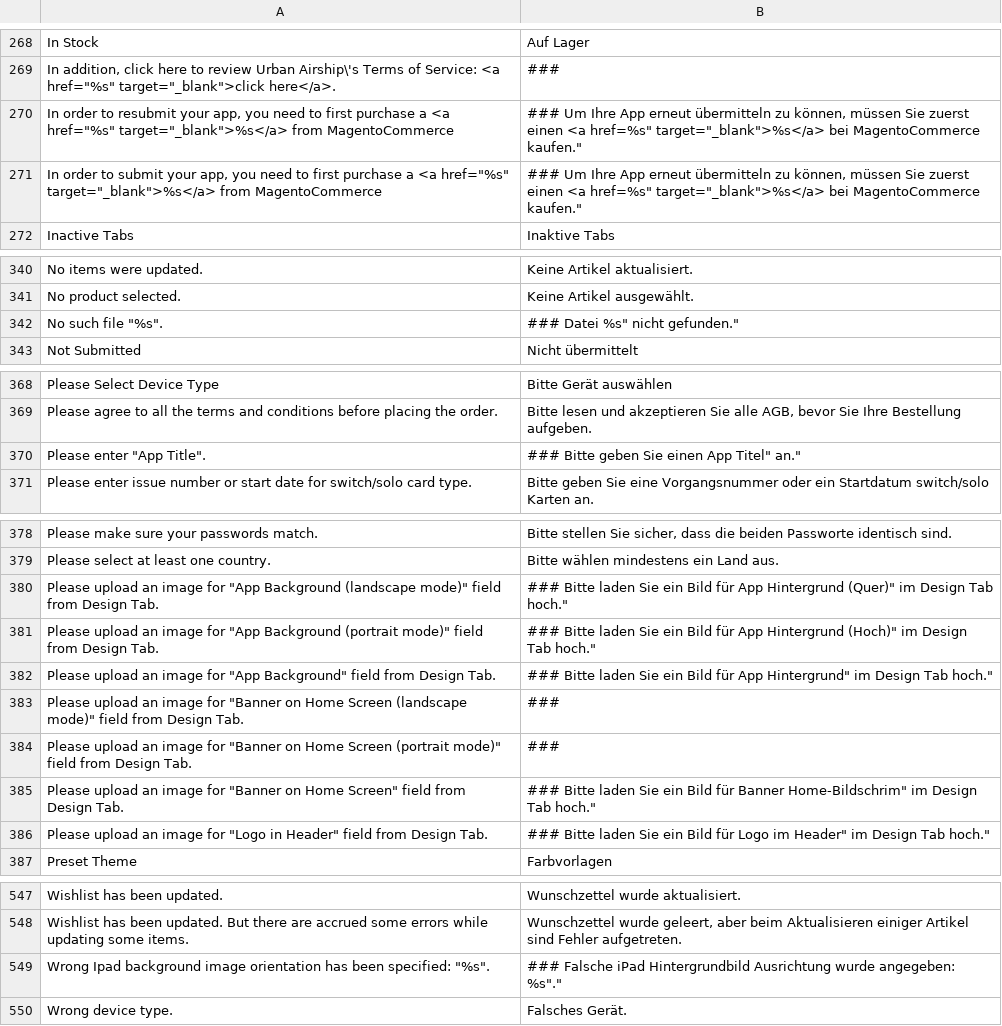
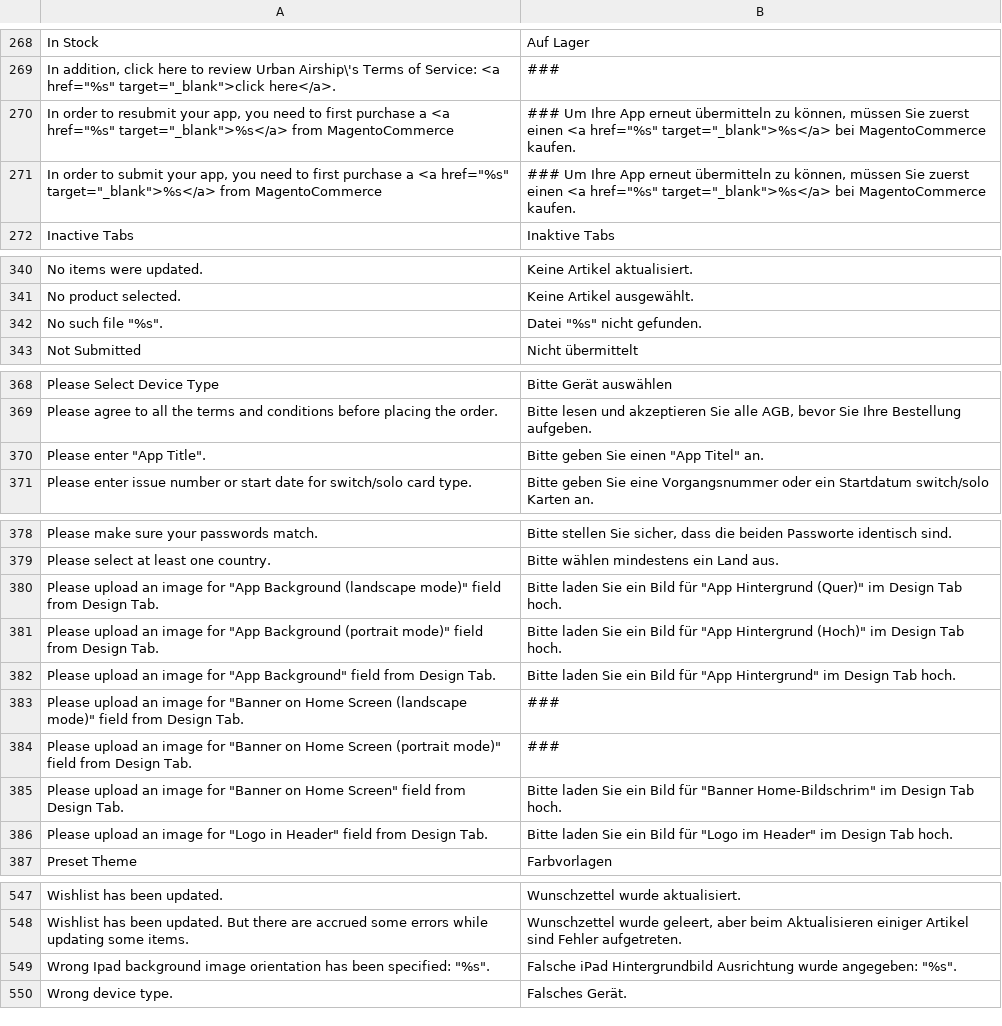
Before and after one commit to riconeitzel/German_LocalePack_de_DE, a CSV file: app/locale/de_DE/Mage_XmlConnect.csv, drawn as a sheet; only a part is shown, gaps mark what is left out.

```diff
--- a/app/locale/de_DE/Mage_XmlConnect.csv
+++ b/app/locale/de_DE/Mage_XmlConnect.csv
@@ -269,4 +269,4 @@
 "In addition, click here to review Urban Airship\'s Terms of Service: <a href=""%s"" target=""_blank"">click here</a>.","###"
-"In order to resubmit your app, you need to first purchase a <a href=""%s"" target=""_blank"">%s</a> from MagentoCommerce","### Um Ihre App erneut übermitteln zu können, müssen Sie zuerst einen <a href=%s"" target=""_blank"">%s</a> bei MagentoCommerce kaufen."""
-"In order to submit your app, you need to first purchase a <a href=""%s"" target=""_blank"">%s</a> from MagentoCommerce","### Um Ihre App erneut übermitteln zu können, müssen Sie zuerst einen <a href=%s"" target=""_blank"">%s</a> bei MagentoCommerce kaufen."""
+"In order to resubmit your app, you need to first purchase a <a href=""%s"" target=""_blank"">%s</a> from MagentoCommerce","### Um Ihre App erneut übermitteln zu können, müssen Sie zuerst einen <a href=""%s"" target=""_blank"">%s</a> bei MagentoCommerce kaufen."
+"In order to submit your app, you need to first purchase a <a href=""%s"" target=""_blank"">%s</a> from MagentoCommerce","### Um Ihre App erneut übermitteln zu können, müssen Sie zuerst einen <a href=""%s"" target=""_blank"">%s</a> bei MagentoCommerce kaufen."
 "Inactive Tabs","Inaktive Tabs"
@@ -341,3 +341,3 @@
 "No product selected.","Keine Artikel ausgewählt."
-"No such file ""%s"".","### Datei %s"" nicht gefunden."""
+"No such file ""%s"".","Datei ""%s"" nicht gefunden."
 "Not Submitted","Nicht übermittelt"
@@ -369,3 +369,3 @@
 "Please agree to all the terms and conditions before placing the order.","Bitte lesen und akzeptieren Sie alle AGB, bevor Sie Ihre Bestellung aufgeben."
-"Please enter ""App Title"".","### Bitte geben Sie einen App Titel"" an."""
+"Please enter ""App Title"".","Bitte geben Sie einen ""App Titel"" an."
 "Please enter issue number or start date for switch/solo card type.","Bitte geben Sie eine Vorgangsnummer oder ein Startdatum switch/solo Karten an."
@@ -379,9 +379,9 @@
 "Please select at least one country.","Bitte wählen mindestens ein Land aus."
-"Please upload  an image for ""App Background (landscape mode)"" field from Design Tab.","### Bitte laden Sie ein Bild für App Hintergrund (Quer)"" im Design Tab hoch."""
-"Please upload  an image for ""App Background (portrait mode)"" field from Design Tab.","### Bitte laden Sie ein Bild für App Hintergrund (Hoch)"" im Design Tab hoch."""
-"Please upload  an image for ""App Background"" field from Design Tab.","### Bitte laden Sie ein Bild für App Hintergrund"" im Design Tab hoch."""
+"Please upload  an image for ""App Background (landscape mode)"" field from Design Tab.","Bitte laden Sie ein Bild für ""App Hintergrund (Quer)"" im Design Tab hoch."
+"Please upload  an image for ""App Background (portrait mode)"" field from Design Tab.","Bitte laden Sie ein Bild für ""App Hintergrund (Hoch)"" im Design Tab hoch."
+"Please upload  an image for ""App Background"" field from Design Tab.","Bitte laden Sie ein Bild für ""App Hintergrund"" im Design Tab hoch."
 "Please upload  an image for ""Banner on Home Screen (landscape mode)"" field from Design Tab.","###"
 "Please upload  an image for ""Banner on Home Screen (portrait mode)"" field from Design Tab.","###"
-"Please upload  an image for ""Banner on Home Screen"" field from Design Tab.","### Bitte laden Sie ein Bild für Banner Home-Bildschrim"" im Design Tab hoch."""
-"Please upload  an image for ""Logo in Header"" field from Design Tab.","### Bitte laden Sie ein Bild für Logo im Header"" im Design Tab hoch."""
+"Please upload  an image for ""Banner on Home Screen"" field from Design Tab.","Bitte laden Sie ein Bild für ""Banner Home-Bildschrim"" im Design Tab hoch."
+"Please upload  an image for ""Logo in Header"" field from Design Tab.","Bitte laden Sie ein Bild für ""Logo im Header"" im Design Tab hoch."
 "Preset Theme","Farbvorlagen"
@@ -548,3 +548,3 @@
 "Wishlist has been updated. But there are accrued some errors while updating some items.","Wunschzettel wurde geleert, aber beim Aktualisieren einiger Artikel sind Fehler aufgetreten."
-"Wrong Ipad background image orientation has been specified: ""%s"".","### Falsche iPad Hintergrundbild Ausrichtung wurde angegeben: %s""."""
+"Wrong Ipad background image orientation has been specified: ""%s"".","Falsche iPad Hintergrundbild Ausrichtung wurde angegeben: ""%s""."
 "Wrong device type.","Falsches Gerät."
```
Also changed, not shown: app/locale/de_DE/Mage_Catalog.csv, app/locale/de_DE/Mage_Checkout.csv, 14 other files.
